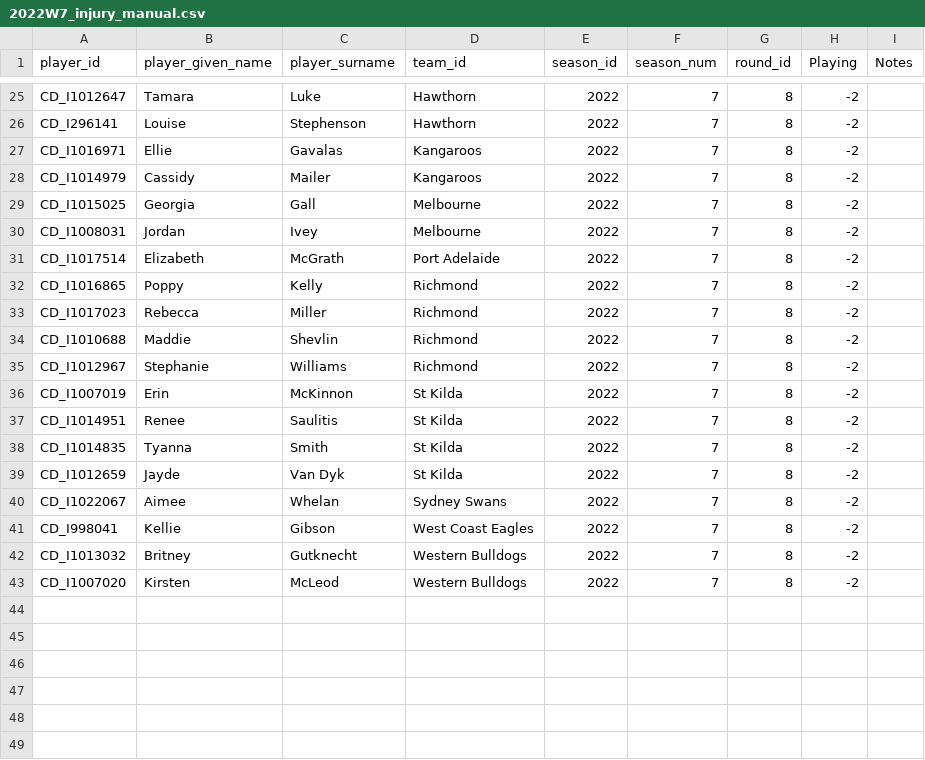
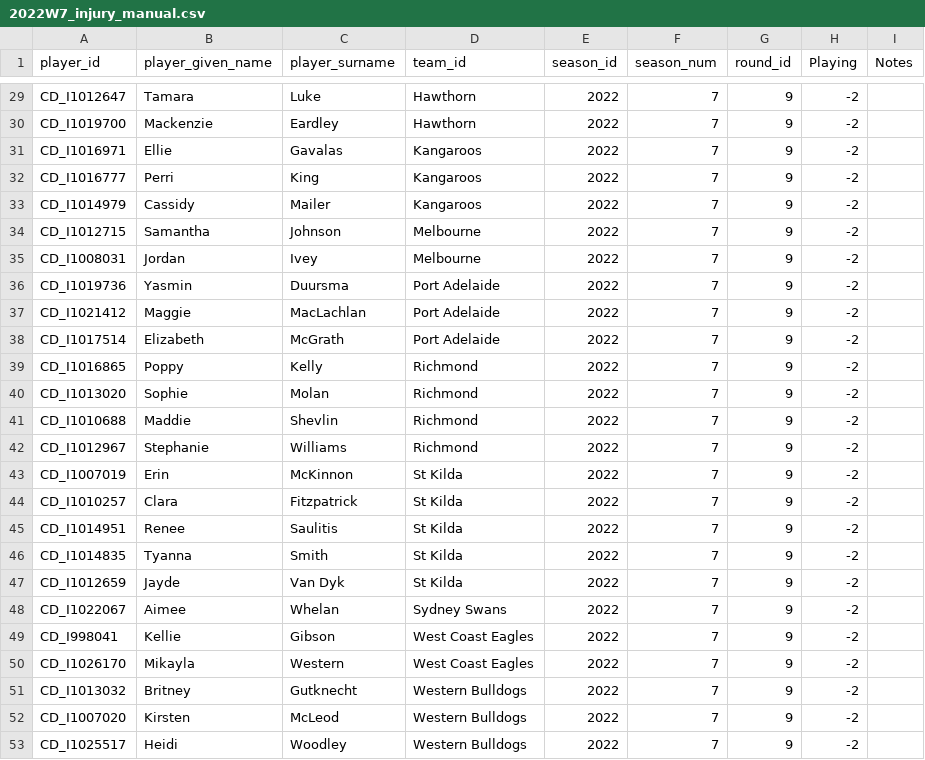
Before and after one commit to aflwfantasy/dataAFLW, a CSV file: 2022W7_injury_manual.csv, drawn as a sheet; only a part is shown, gaps mark what is left out; addresses are those after the commit; the diff covers the shown part only; the diff names each change by its address in the sheet, - before the commit and + after, or states it on an @@ line.

```diff
--- a/2022W7_injury_manual.csv
+++ b/2022W7_injury_manual.csv
-G29:G31 (round_id): 8
+G29:G31 (round_id): 9
-A30 (player_id): CD_I296141
+A30 (player_id): CD_I1019700
-B30 (player_given_name): Louise
+B30 (player_given_name): Mackenzie
-C30 (player_surname): Stephenson
+C30 (player_surname): Eardley
+row 32: CD_I1016777 | Perri | King | Kangaroos | 2022 | 7 | 9 | -2
-G33:G35 (round_id): 8
+G33:G35 (round_id): 9
-A34 (player_id): CD_I1015025
+A34 (player_id): CD_I1012715
-B34 (player_given_name): Georgia
+B34 (player_given_name): Samantha
-C34 (player_surname): Gall
+C34 (player_surname): Johnson
+row 36: CD_I1019736 | Yasmin | Duursma | Port Adelaide | 2022 | 7 | 9 | -2
+row 37: CD_I1021412 | Maggie | MacLachlan | Port Adelaide | 2022 | 7 | 9 | -2
-G38:G43 (round_id): 8
+G38:G43 (round_id): 9
-A40 (player_id): CD_I1017023
+A40 (player_id): CD_I1013020
-B40 (player_given_name): Rebecca
+B40 (player_given_name): Sophie
-C40 (player_surname): Miller
+C40 (player_surname): Molan
+row 44: CD_I1010257 | Clara | Fitzpatrick | St Kilda | 2022 | 7 | 9 | -2
-G45:G49 (round_id): 8
+G45:G49 (round_id): 9
+row 50: CD_I1026170 | Mikayla | Western | West Coast Eagles | 2022 | 7 | 9 | -2
-G51:G52 (round_id): 8
+G51:G52 (round_id): 9
+row 53: CD_I1025517 | Heidi | Woodley | Western Bulldogs | 2022 | 7 | 9 | -2
```
Also changed, not shown: 7 added rows, 3 removed rows and 20 edited cells elsewhere in this file, 2022W7_preseason_manual.csv, 3 other files.
